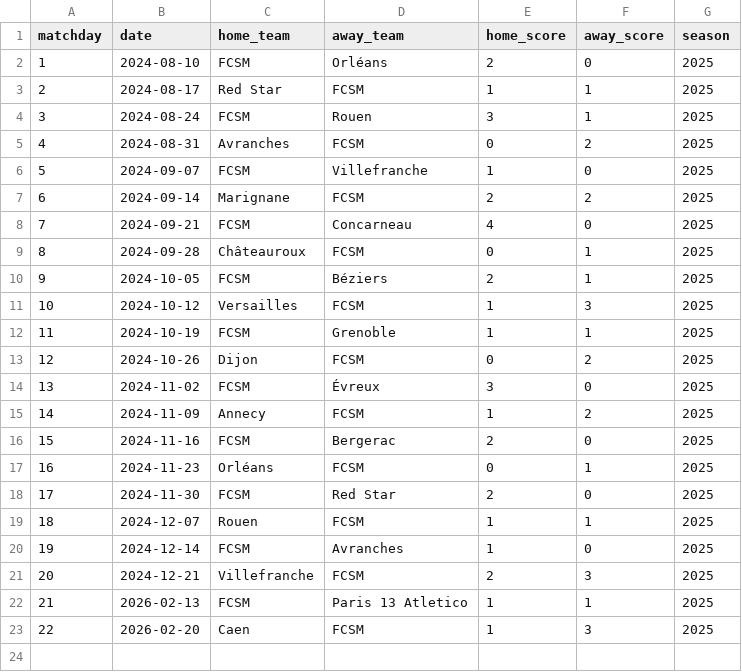
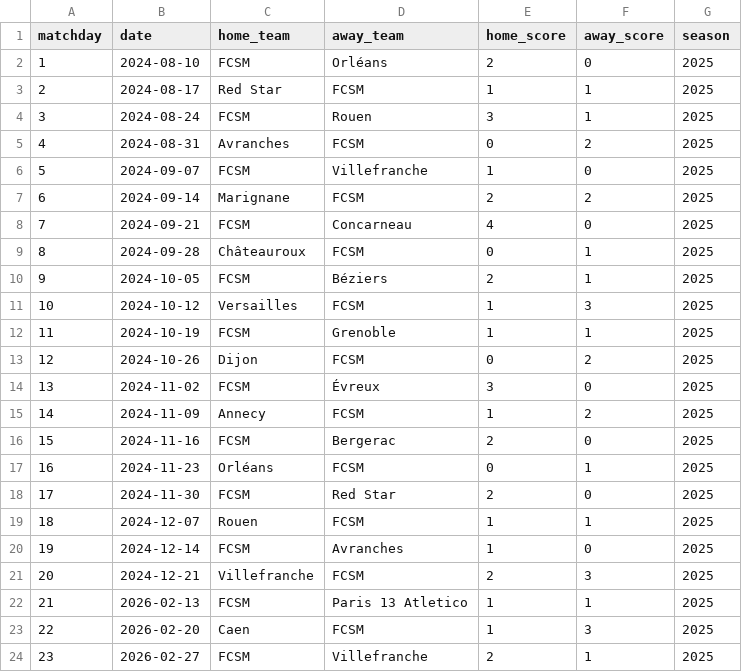
Before and after one commit to jura39bot/fcsmtop-api, a CSV file: data/matches.csv, drawn as a sheet; the diff names each change by its address in the sheet, - before the commit and + after, or states it on an @@ line.

Commit message:
data: update J23 - résultats, classement, buteurs

```diff
--- a/data/matches.csv
+++ b/data/matches.csv
+row 24: 23 | 2026-02-27 | FCSM | Villefranche | 2 | 1 | 2025
```
Also changed, not shown: 1 other file.
